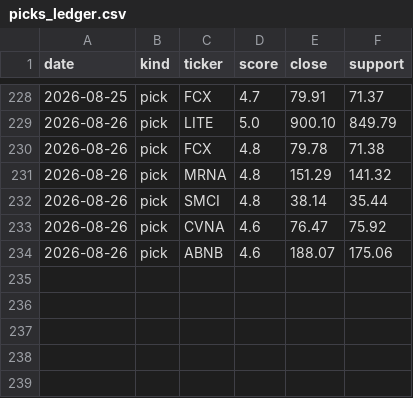
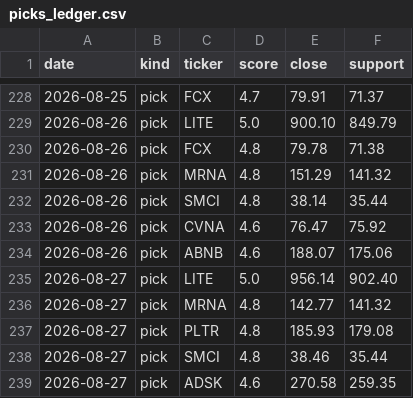
Before and after one commit to iceman4444-ai/TA-Chart-Agent, a CSV file: picks_ledger.csv, drawn as a sheet; only a part is shown, gaps mark what is left out; the diff names each change by its address in the sheet, - before the commit and + after, or states it on an @@ line.

```diff
--- a/picks_ledger.csv
+++ b/picks_ledger.csv
+row 235: 2026-08-27 | pick | LITE | 5.0 | 956.14 | 902.40
+row 236: 2026-08-27 | pick | MRNA | 4.8 | 142.77 | 141.32
+row 237: 2026-08-27 | pick | PLTR | 4.8 | 185.93 | 179.08
+row 238: 2026-08-27 | pick | SMCI | 4.8 | 38.46 | 35.44
+row 239: 2026-08-27 | pick | ADSK | 4.6 | 270.58 | 259.35
```
Also changed, not shown: 1 other file.
